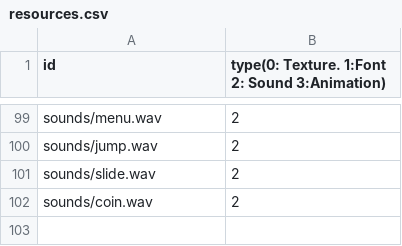
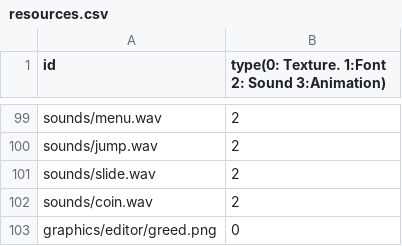
Before and after one commit to sesbat/Titanic, a CSV file: Island-bin/config/resources.csv, drawn as a sheet; only a part is shown, gaps mark what is left out.

```diff
--- a/Island-bin/config/resources.csv
+++ b/Island-bin/config/resources.csv
@@ -102 +102,2 @@ sounds/slide.wav,2
 sounds/coin.wav,2
+graphics/editor/greed.png,0
```
Also changed, not shown: 16 other files.
